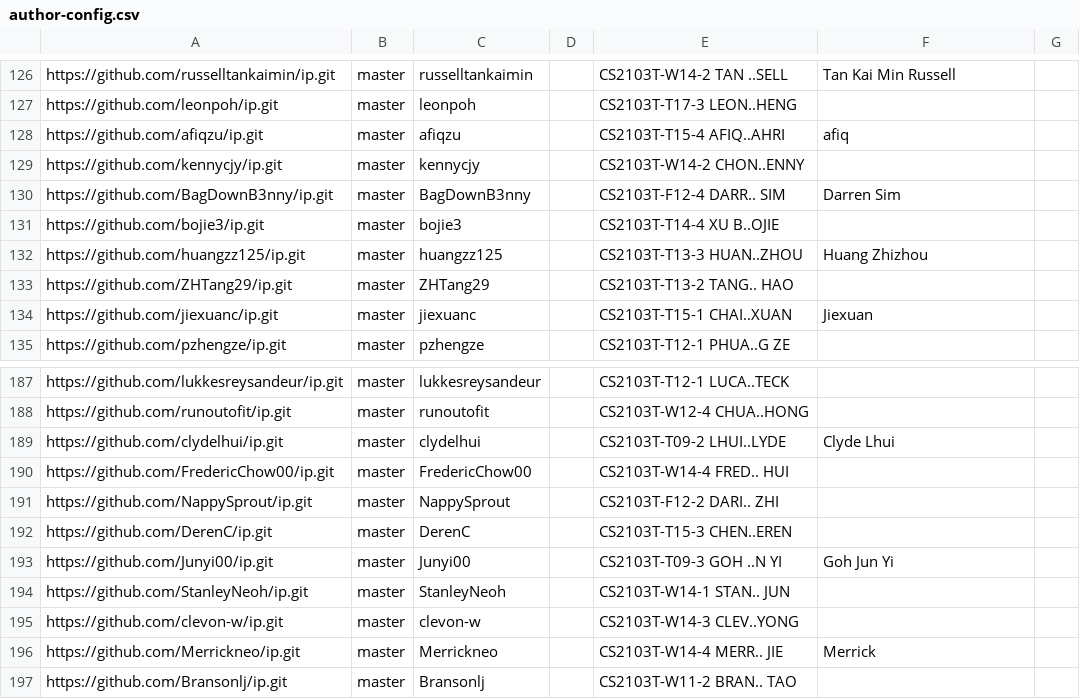
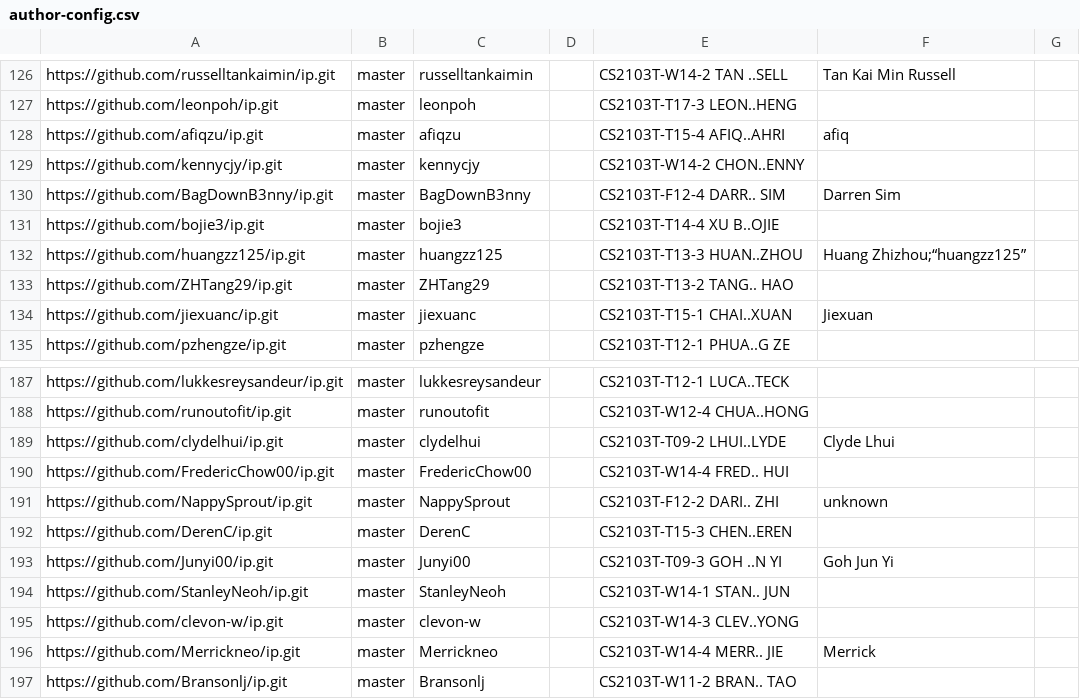
Before and after one commit to nus-cs2103-AY2223S2/ip-dashboard, a CSV file: configs/author-config.csv, drawn as a sheet; only a part is shown, gaps mark what is left out.

Commit message:
Update configs

```diff
--- a/configs/author-config.csv
+++ b/configs/author-config.csv
@@ -131,3 +131,3 @@ https://github.com/BagDownB3nny/ip.git,master,BagDownB3nny,,CS2103T-F12-4 DARR..
 https://github.com/bojie3/ip.git,master,bojie3,,CS2103T-T14-4 XU B..OJIE,,
-https://github.com/huangzz125/ip.git,master,huangzz125,,CS2103T-T13-3 HUAN..ZHOU,Huang Zhizhou,
+https://github.com/huangzz125/ip.git,master,huangzz125,,CS2103T-T13-3 HUAN..ZHOU,Huang Zhizhou;“huangzz125”,
 https://github.com/ZHTang29/ip.git,master,ZHTang29,,CS2103T-T13-2 TANG.. HAO,,
@@ -190,3 +190,3 @@ https://github.com/clydelhui/ip.git,master,clydelhui,,CS2103T-T09-2 LHUI..LYDE,C
 https://github.com/FredericChow00/ip.git,master,FredericChow00,,CS2103T-W14-4 FRED.. HUI,,
-https://github.com/NappySprout/ip.git,master,NappySprout,,CS2103T-F12-2 DARI.. ZHI,,
+https://github.com/NappySprout/ip.git,master,NappySprout,,CS2103T-F12-2 DARI.. ZHI,unknown,
 https://github.com/DerenC/ip.git,master,DerenC,,CS2103T-T15-3 CHEN..EREN,,
```
